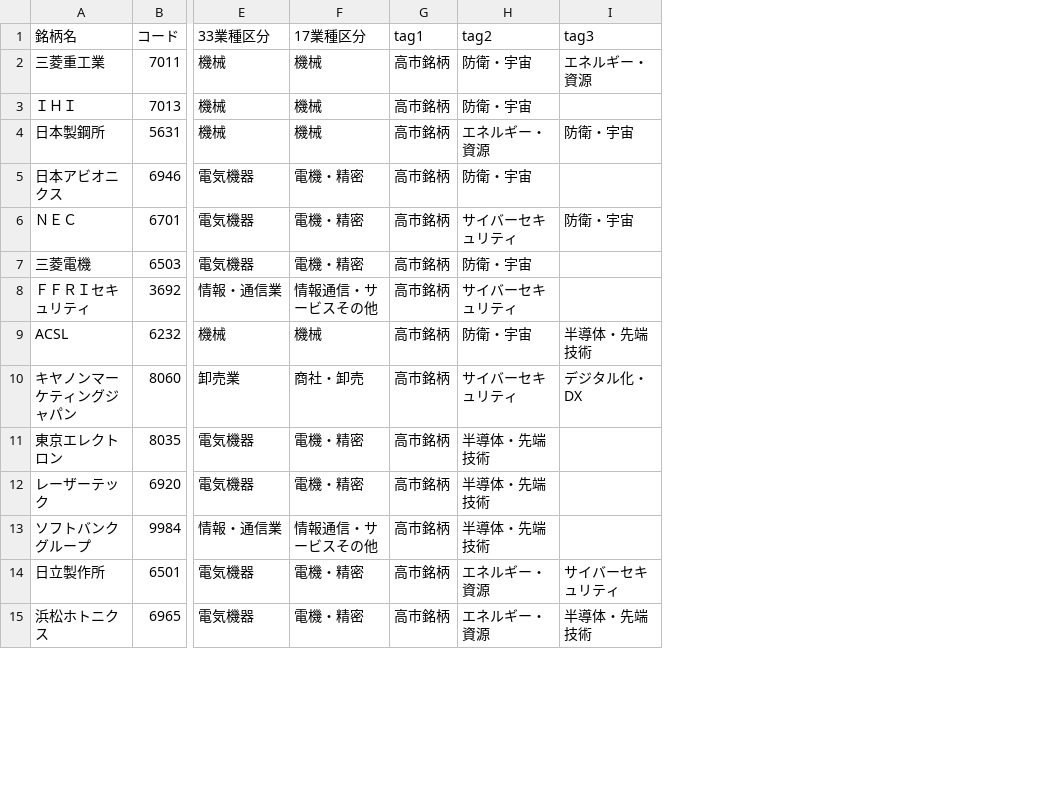
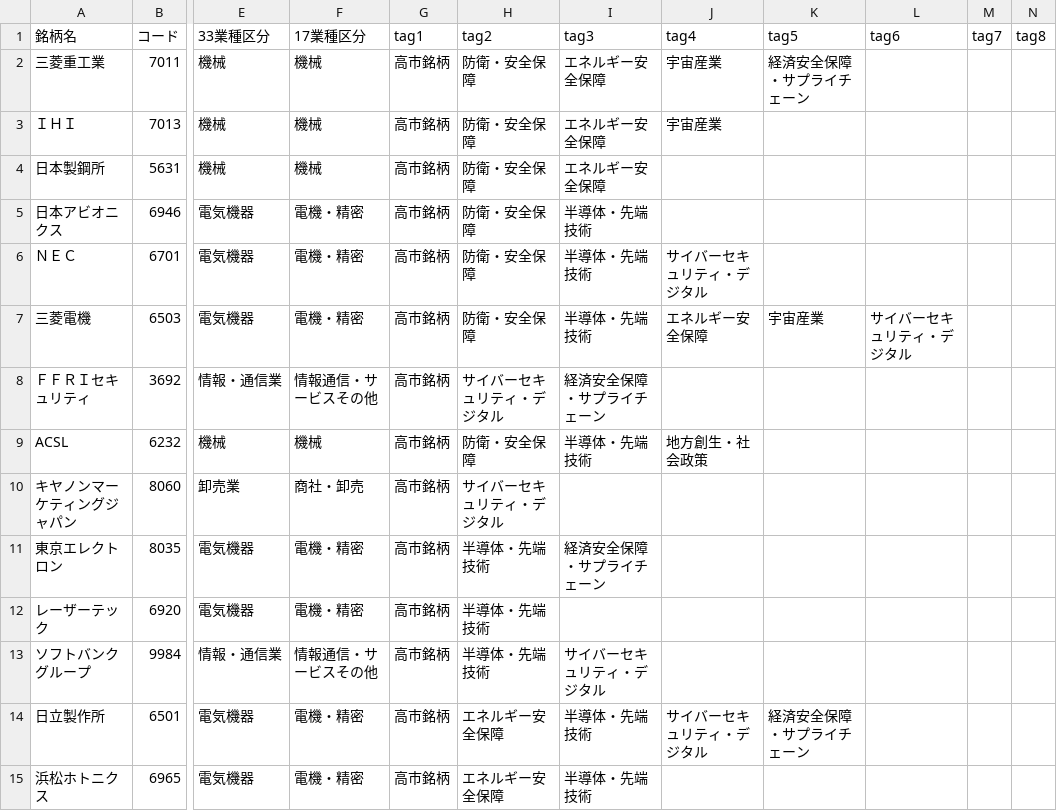
Before and after one commit to mountaincenter/dash_plotly, a CSV file: data/csv/takaichi_stock_issue.csv, drawn as a sheet; only a part is shown, gaps mark what is left out; the diff covers the shown part only; the diff names each change by its address in the sheet, - before the commit and + after, or states it on an @@ line.

```diff
--- a/data/csv/takaichi_stock_issue.csv
+++ b/data/csv/takaichi_stock_issue.csv
+column J (tag4), rows 2-14: 宇宙産業 | 宇宙産業 |  |  | サイバーセキュリティ・デジタル | エネルギー安全保障 |  | 地方創生・社会政策 |  |  |  |  | サイバーセキュリティ・デジタル
+column K (tag5), rows 2-14: 経済安全保障・サプライチェーン |  |  |  |  | 宇宙産業 |  |  |  |  |  |  | 経済安全保障・サプライチェーン
+column L (tag6), row 7: サイバーセキュリティ・デジタル
+column M (tag7), empty
+column N (tag8), empty
-H2:H3 (tag2): 防衛・宇宙
+H2:H3 (tag2): 防衛・安全保障
-I2 (tag3): エネルギー・資源
+I2 (tag3): エネルギー安全保障
-I3 (tag3): (empty)
+I3 (tag3): エネルギー安全保障
-H4 (tag2): エネルギー・資源
+H4 (tag2): 防衛・安全保障
-I4 (tag3): 防衛・宇宙
+I4 (tag3): エネルギー安全保障
-H5 (tag2): 防衛・宇宙
+H5 (tag2): 防衛・安全保障
-I5 (tag3): (empty)
+I5 (tag3): 半導体・先端技術
-H6 (tag2): サイバーセキュリティ
+H6 (tag2): 防衛・安全保障
-I6 (tag3): 防衛・宇宙
+I6 (tag3): 半導体・先端技術
-H7 (tag2): 防衛・宇宙
+H7 (tag2): 防衛・安全保障
-I7 (tag3): (empty)
+I7 (tag3): 半導体・先端技術
-H8 (tag2): サイバーセキュリティ
+H8 (tag2): サイバーセキュリティ・デジタル
-I8 (tag3): (empty)
+I8 (tag3): 経済安全保障・サプライチェーン
-H9 (tag2): 防衛・宇宙
+H9 (tag2): 防衛・安全保障
-H10 (tag2): サイバーセキュリティ
+H10 (tag2): サイバーセキュリティ・デジタル
-I10 (tag3): デジタル化・DX
+I10 (tag3): (empty)
-I11 (tag3): (empty)
+I11 (tag3): 経済安全保障・サプライチェーン
-I13 (tag3): (empty)
+I13 (tag3): サイバーセキュリティ・デジタル
-H14:H15 (tag2): エネルギー・資源
+H14:H15 (tag2): エネルギー安全保障
-I14 (tag3): サイバーセキュリティ
+I14 (tag3): 半導体・先端技術
```
Also changed, not shown: 63 edited cells elsewhere in this file, 2 other files.
